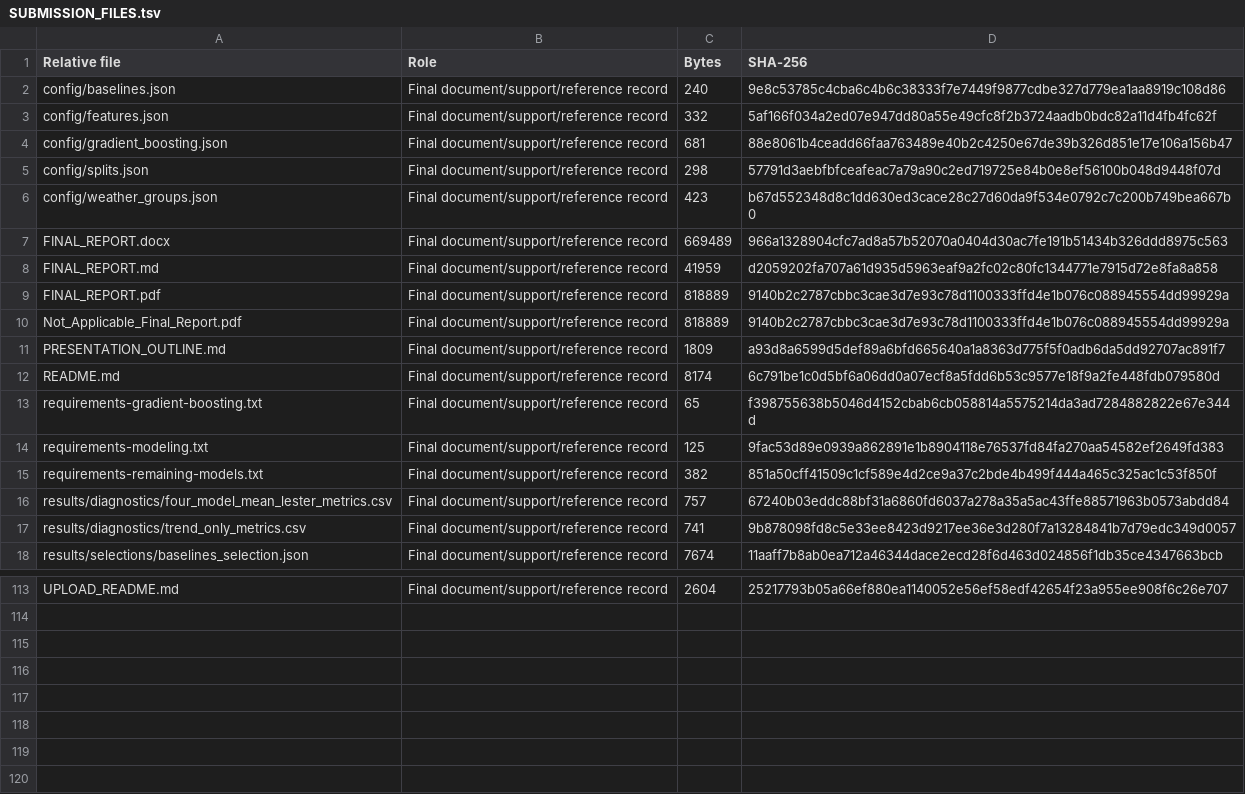
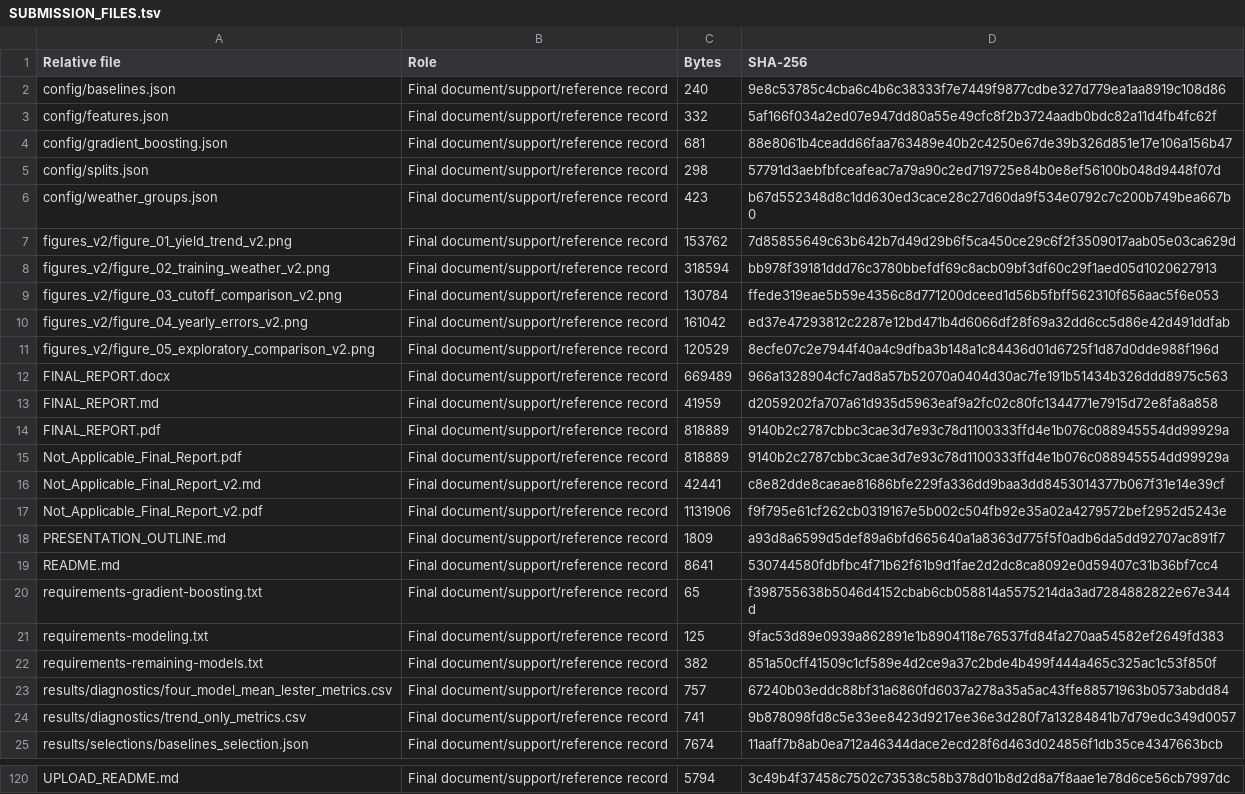
Before and after one commit to kenner1-unlv/CS-422-Machine-learning-group-project, a TSV file: submission/SUBMISSION_FILES.tsv, drawn as a sheet; only a part is shown, gaps mark what is left out; addresses are those after the commit; the diff covers the shown part only; the diff names each change by its address in the sheet, - before the commit and + after, or states it on an @@ line.

Commit message:
Polish version 2 report and clarify submission reproduction

```diff
--- a/submission/SUBMISSION_FILES.tsv
+++ b/submission/SUBMISSION_FILES.tsv
+row 7: figures_v2/figure_01_yield_trend_v2.png | Final document/support/reference record | 153762 | 7d85855649c63b642b7d49d29b6f5ca450ce29c6f2f3509017aab05e03ca629d
+row 8: figures_v2/figure_02_training_weather_v2.png | Final document/support/reference record | 318594 | bb978f39181ddd76c3780bbefdf69c8acb09bf3df60c29f1aed05d1020627913
+row 9: figures_v2/figure_03_cutoff_comparison_v2.png | Final document/support/reference record | 130784 | ffede319eae5b59e4356c8d771200dceed1d56b5fbff562310f656aac5f6e053
+row 10: figures_v2/figure_04_yearly_errors_v2.png | Final document/support/reference record | 161042 | ed37e47293812c2287e12bd471b4d6066df28f69a32dd6cc5d86e42d491ddfab
+row 11: figures_v2/figure_05_exploratory_comparison_v2.png | Final document/support/reference record | 120529 | 8ecfe07c2e7944f40a4c9dfba3b148a1c84436d01d6725f1d87d0dde988f196d
+row 16: Not_Applicable_Final_Report_v2.md | Final document/support/reference record | 42441 | c8e82dde8caeae81686bfe229fa336dd9baa3dd8453014377b067f31e14e39cf
+row 17: Not_Applicable_Final_Report_v2.pdf | Final document/support/reference record | 1131906 | f9f795e61cf262cb0319167e5b002c504fb92e35a02a4279572bef2952d5243e
-C19 (Bytes): 8174
+C19 (Bytes): 8641
-D19 (SHA-256): 6c791be1c0d5bf6a06dd0a07ecf8a5fdd6b53c9577e18f9a2fe448fdb079580d
+D19 (SHA-256): 530744580fdbfbc4f71b62f61b9d1fae2d2dc8ca8092e0d59407c31b36bf7cc4
-C120 (Bytes): 2604
+C120 (Bytes): 5794
-D120 (SHA-256): 25217793b05a66ef880ea1140052e56ef58edf42654f23a955ee908f6c26e707
+D120 (SHA-256): 3c49b4f37458c7502c73538c58b378d01b8d2d8a7f8aae1e78d6ce56cb7997dc
```
Also changed, not shown: 1 added row, 1 removed row and 59 edited cells elsewhere in this file, submission/UPLOAD_MANIFEST.tsv, submission/upload/Not_Applicable_UPLOAD_MANIFEST.tsv, 17 other files.
